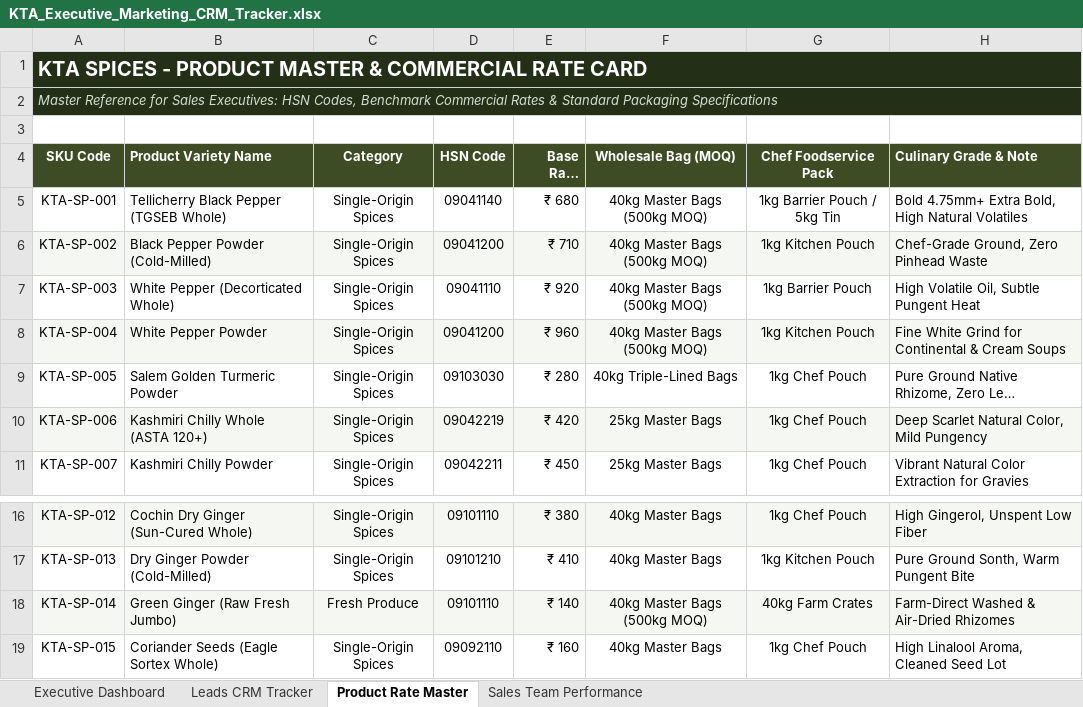
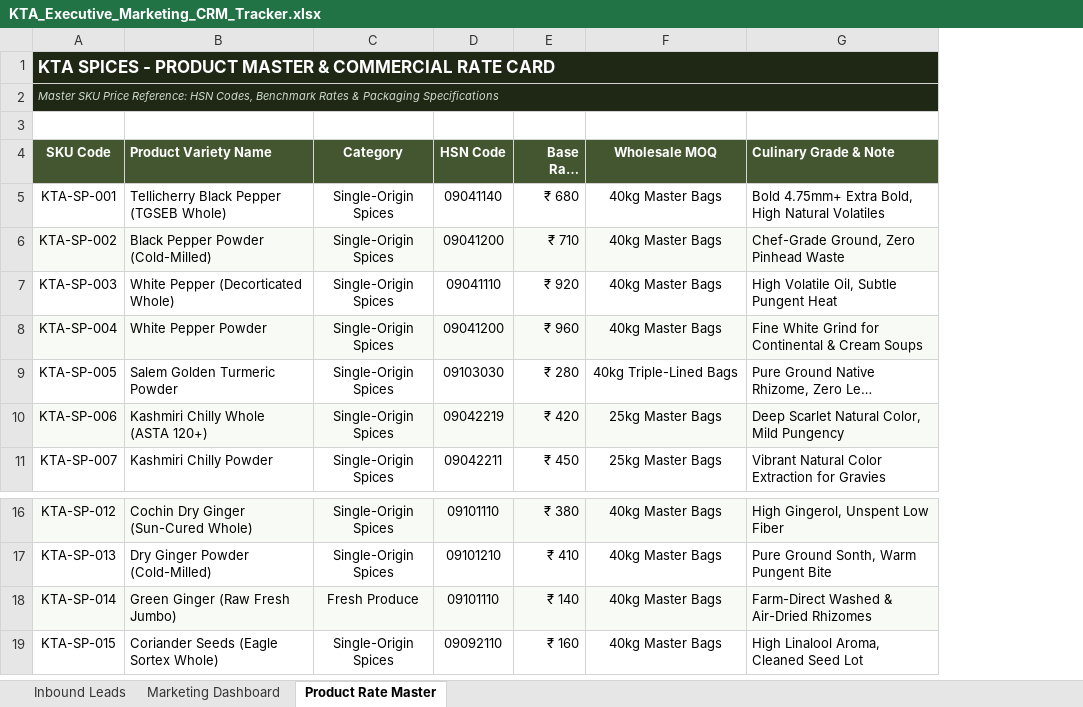
Before and after one commit to basheerkottayar3-creator/KTA, an Excel workbook: KTA_Executive_Marketing_CRM_Tracker.xlsx, sheet Product Rate Master, drawn as a sheet; only a part is shown, gaps mark what is left out; long unchanged cells end in …; values as stored, in another font and other column widths than the file's, no borders; the diff names each change by its address in the sheet, - before the commit and + after, or states it on an @@ line.

Commit message:
Redesign modern KTA CRM Tracker with Inbound Leads first sheet, single sample record, strict typography sync, and auto-updating dynamic Marketing Dashboard

```diff
--- a/KTA_Executive_Marketing_CRM_Tracker.xlsx (sheet Product Rate Master)
+++ b/KTA_Executive_Marketing_CRM_Tracker.xlsx (sheet Product Rate Master)
-sheet tab: Executive Dashboard
+sheet tab: Inbound Leads
-sheet tab: Leads CRM Tracker
+sheet tab: Marketing Dashboard
-sheet tab: Sales Team Performance
-column G (Chef Foodservice Pack), rows 5-11: 1kg Barrier Pouch / 5kg Tin | 1kg Kitchen Pouch | 1kg Barrier Pouch | 1kg Kitchen Pouch | 1kg Chef Pouch | 1kg Chef Pouch | 1kg Chef Pouch; rows 16-19: 1kg Chef Pouch | 1kg Kitchen Pouch | 40kg Farm Crates | 1kg Chef Pouch
@@ A1:A2 text size: smaller @@
-A2 (SKU Code): Master Reference for Sales Executives: HSN Codes, Benchmark Commercial Rates & Standard Packaging Specifications
+A2 (SKU Code): Master SKU Price Reference: HSN Codes, Benchmark Rates & Packaging Specifications
-F4: Wholesale Bag (MOQ)
+F4: Wholesale MOQ
-F5:F8 (Wholesale MOQ): 40kg Master Bags (500kg MOQ)
+F5:F8 (Wholesale MOQ): 40kg Master Bags
-F18 (Wholesale MOQ): 40kg Master Bags (500kg MOQ)
+F18 (Wholesale MOQ): 40kg Master Bags
```
Also changed, not shown: sheet Marketing Dashboard, sheet Inbound Leads, 3 other files.
